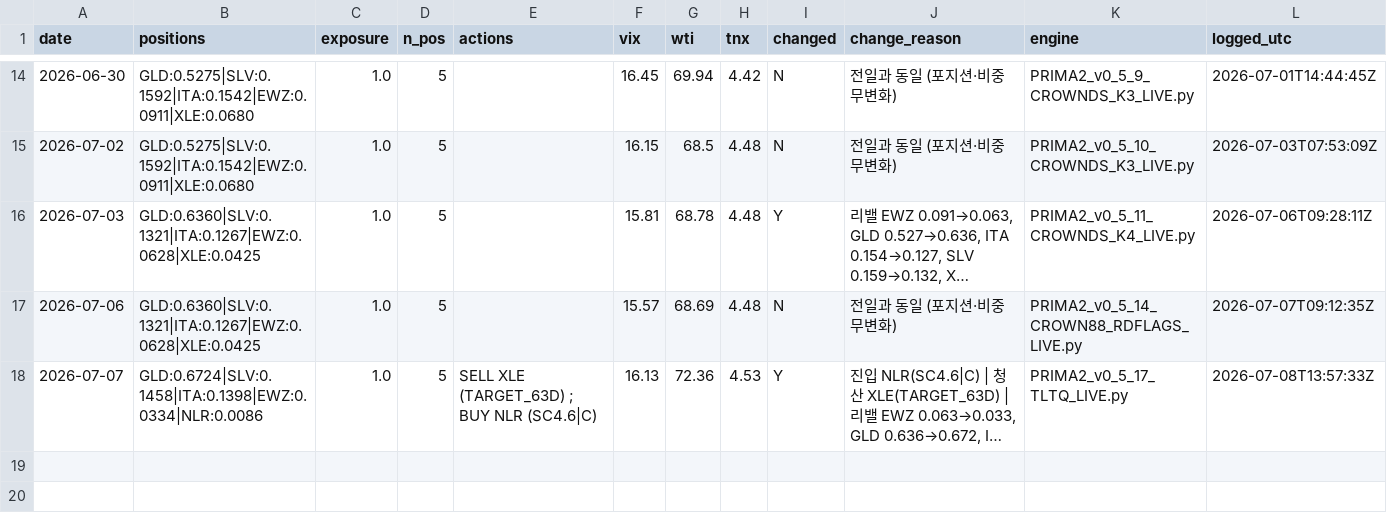
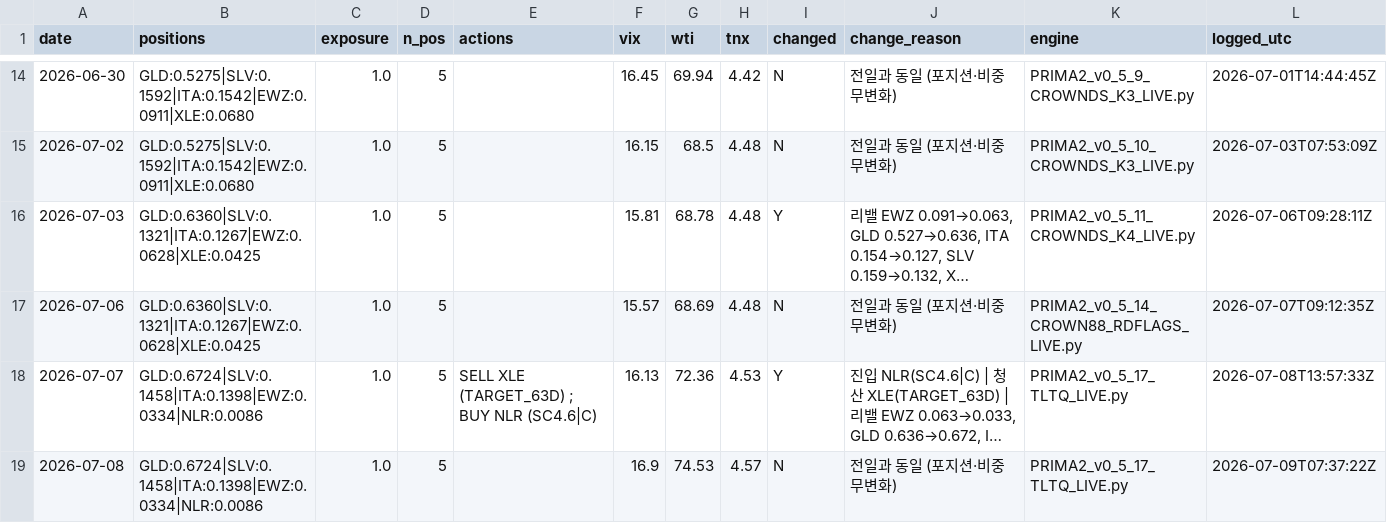
Before and after one commit to daifulee/argus-public-data, a CSV file: prima_daily_output.csv, drawn as a sheet; only a part is shown, gaps mark what is left out; long unchanged cells end in …; the diff names each change by its address in the sheet, - before the commit and + after, or states it on an @@ line.

Commit message:
🦅 Brief update: prima_daily_output.csv

```diff
--- a/prima_daily_output.csv
+++ b/prima_daily_output.csv
+row 19: 2026-07-08 | GLD:0.6724|SLV:0.1458|ITA:0.1398|EWZ:0.0334|NLR:0.0086 | 1.0 | 5 |  | 16.9 | 74.53 | 4.57 | N | 전일과 동일 (포지션·비중 무변화) | PRIMA2_v0_5_17_TLTQ_LIVE.py | 2026-07-09T07:37:22Z
```
